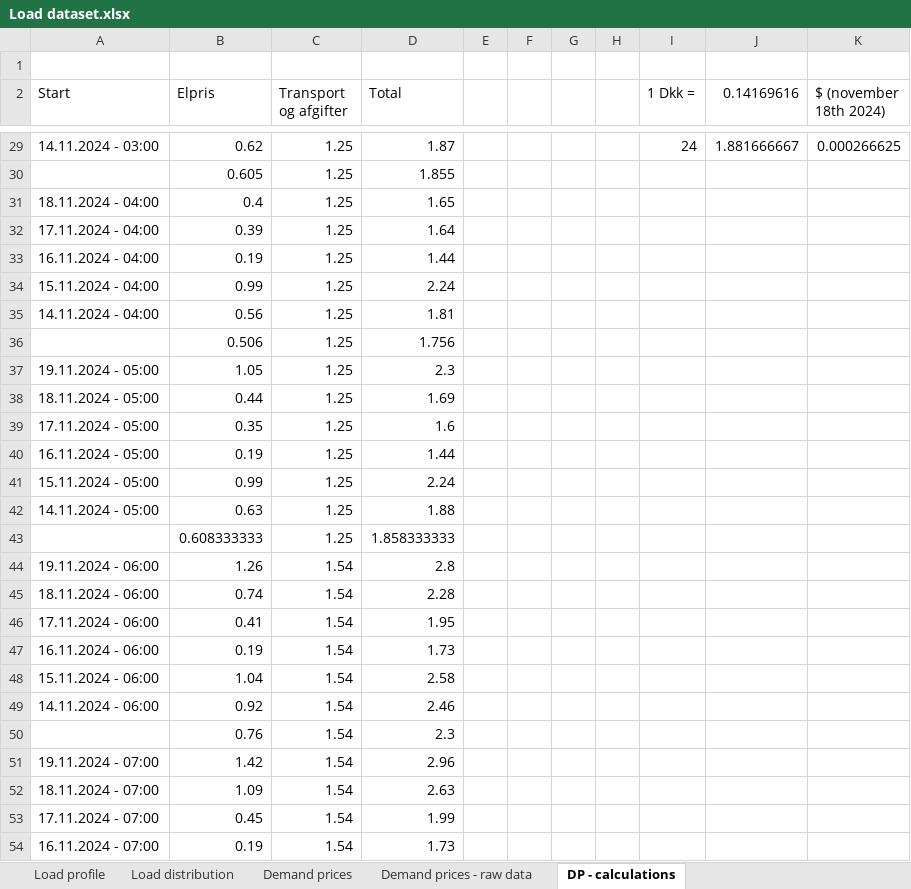
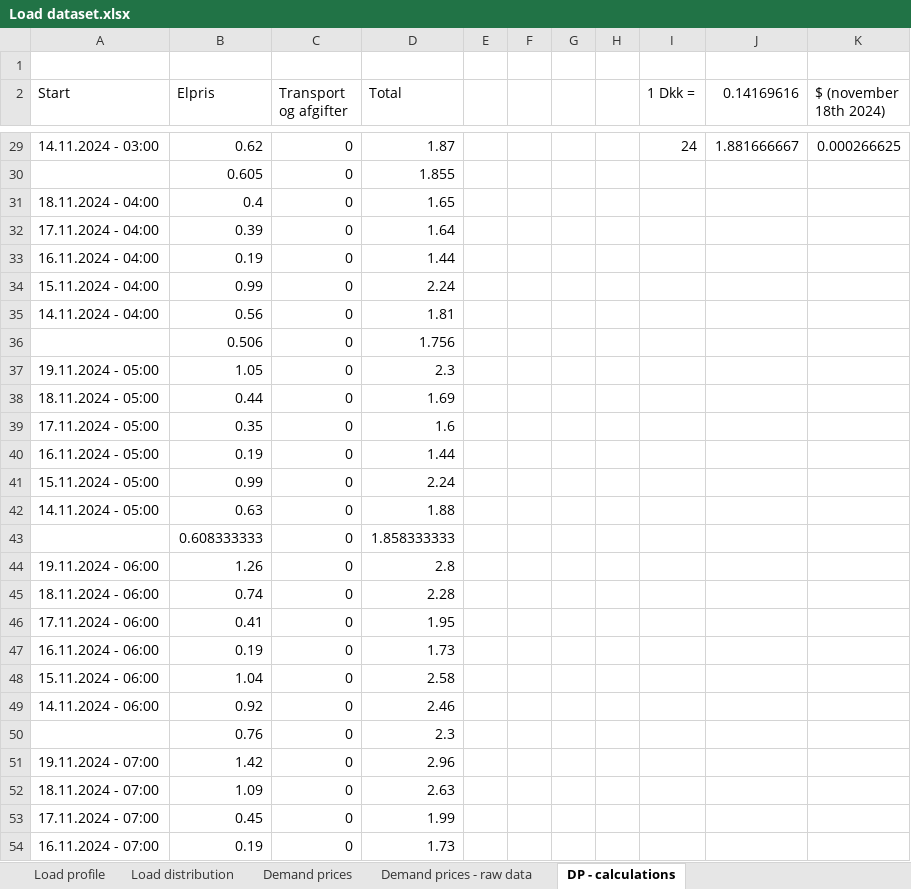
Before and after one commit to martabresco/optimization_code, an Excel workbook: Load dataset.xlsx, sheet DP - calculations, drawn as a sheet; only a part is shown, gaps mark what is left out; values as stored, in another font and other column widths than the file's, no cell formats; the diff covers the shown part only; the diff names each change by its address in the sheet, - before the commit and + after, or states it on an @@ line.

```diff
--- a/Load dataset.xlsx (sheet DP - calculations)
+++ b/Load dataset.xlsx (sheet DP - calculations)
-C29:C43 (Transport og afgifter): 1.25
+C29:C43 (Transport og afgifter): 0
-C44:C54 (Transport og afgifter): 1.54
+C44:C54 (Transport og afgifter): 0
```
Also changed, not shown: 148 edited cells elsewhere in this sheet, sheet Demand prices - raw data, cell formats.
